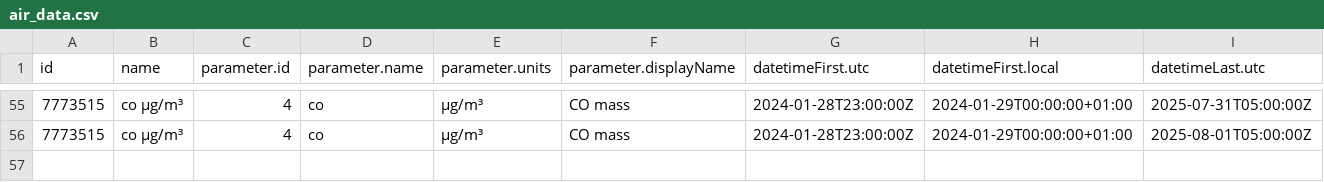
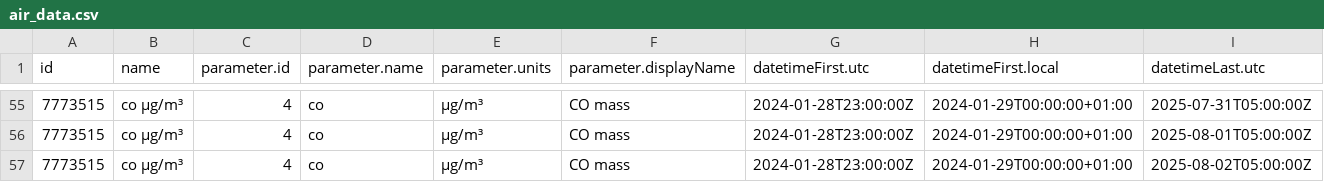
Before and after one commit to vncgabriel/practica08-airquality, a CSV file: data/air_data.csv, drawn as a sheet; only a part is shown, gaps mark what is left out; rows hold the shown columns only; the diff names each change by its address in the sheet, - before the commit and + after, or states it on an @@ line.

Commit message:
Updating Data

```diff
--- a/data/air_data.csv
+++ b/data/air_data.csv
+row 57: 7773515 | co µg/m³ | 4 | co | µg/m³ | CO mass | 2024-01-28T23:00:00Z | 2024-01-29T00:00:00+01:00 | 2025-08-02T05:00:00Z
```
